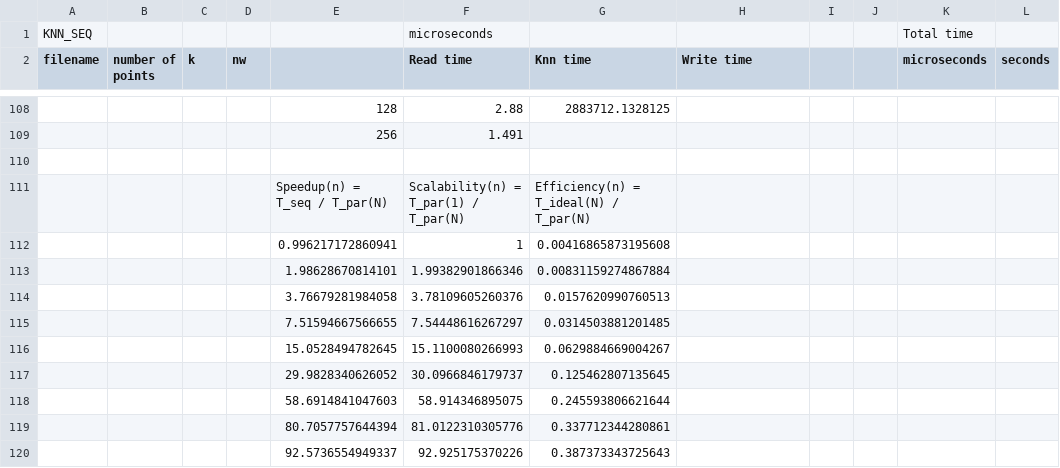
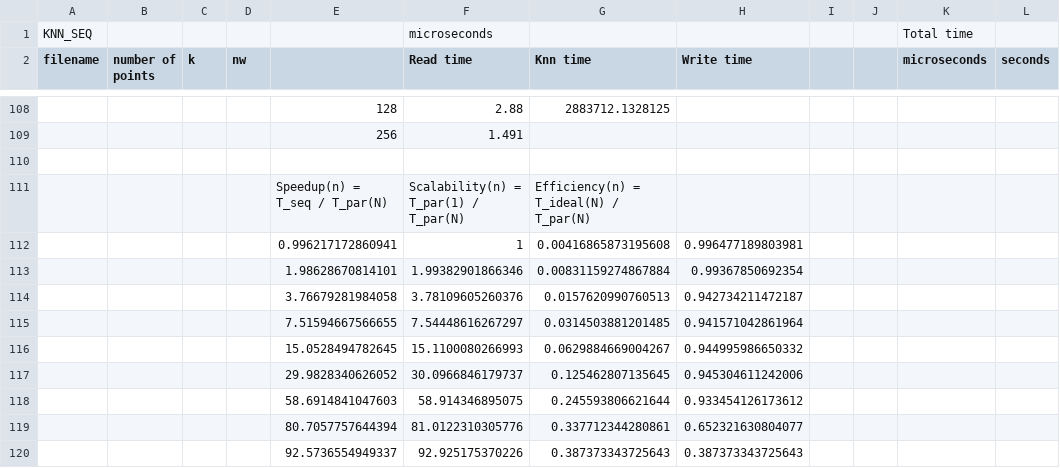
Before and after one commit to FabioMurgese/parallel_knn, a CSV file: server_results.csv, drawn as a sheet; only a part is shown, gaps mark what is left out; the diff names each change by its address in the sheet, - before the commit and + after, or states it on an @@ line.

```diff
--- a/server_results.csv
+++ b/server_results.csv
-H112 (Write time): (empty)
+H112 (Write time): 0.996477189803981
-H113 (Write time): (empty)
+H113 (Write time): 0.99367850692354
-H114 (Write time): (empty)
+H114 (Write time): 0.942734211472187
-H115 (Write time): (empty)
+H115 (Write time): 0.941571042861964
-H116 (Write time): (empty)
+H116 (Write time): 0.944995986650332
-H117 (Write time): (empty)
+H117 (Write time): 0.945304611242006
-H118 (Write time): (empty)
+H118 (Write time): 0.933454126173612
-H119 (Write time): (empty)
+H119 (Write time): 0.652321630804077
-H120 (Write time): (empty)
+H120 (Write time): 0.387373343725643
```
Also changed, not shown: 15 other files.
